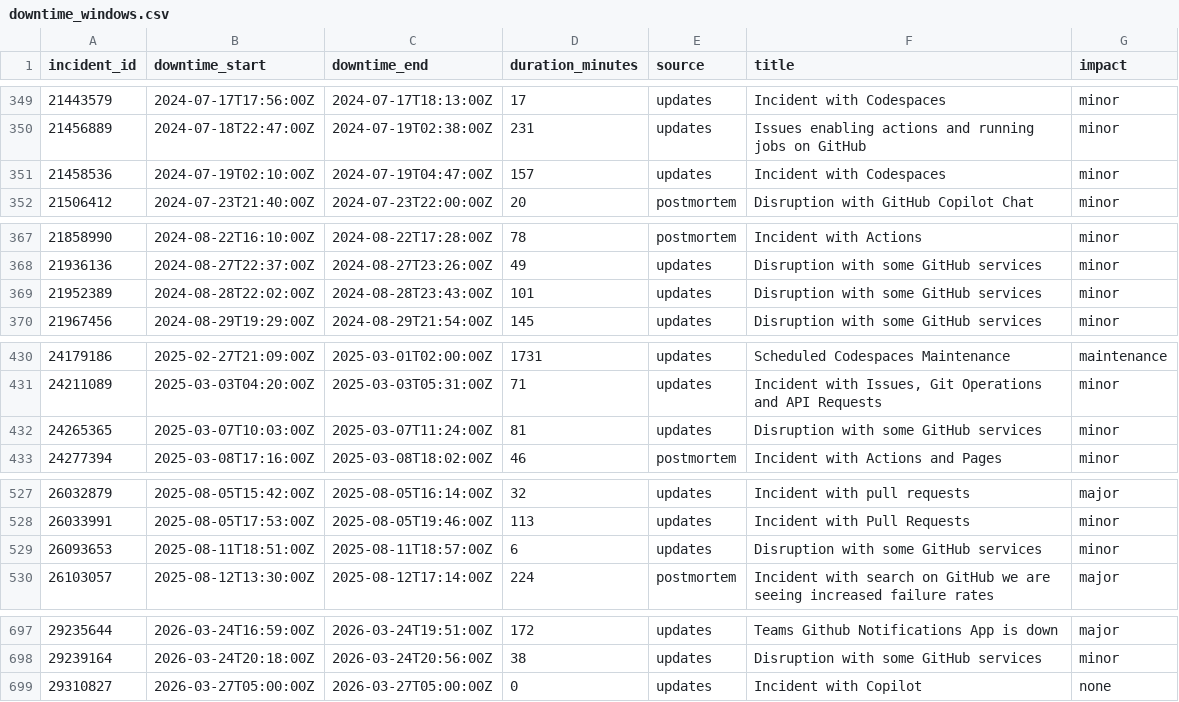
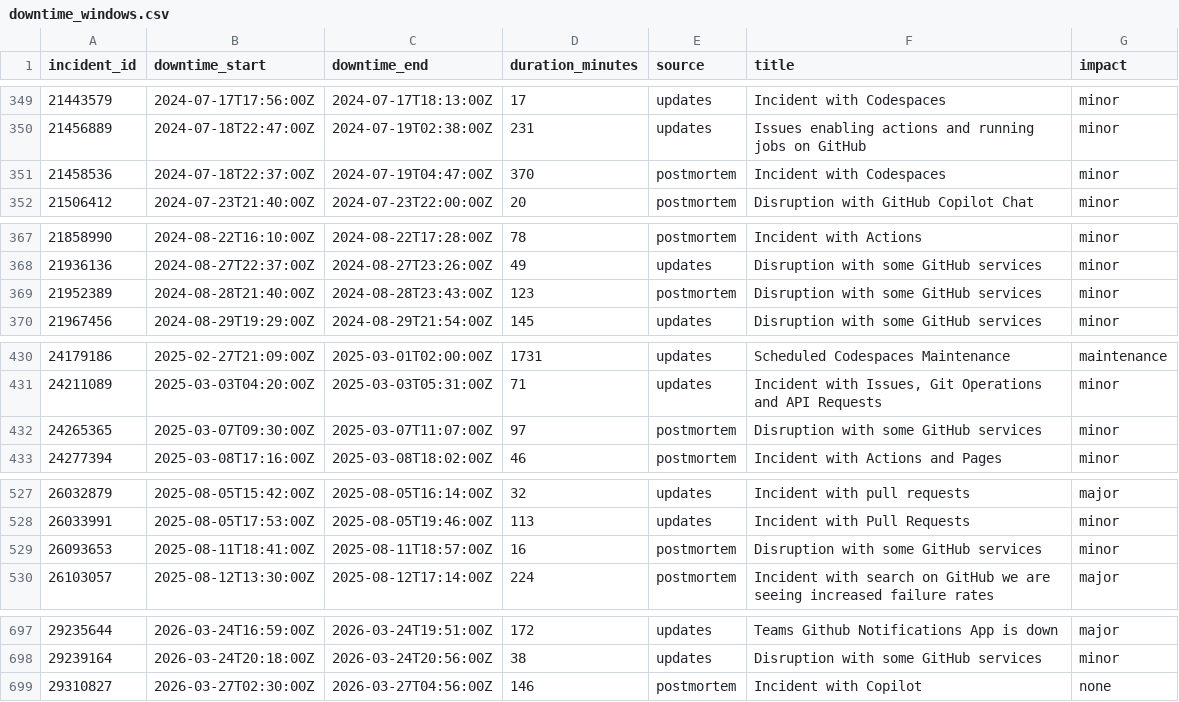
Before and after one commit to mrshu/github-statuses, a CSV file: parsed/downtime_windows.csv, drawn as a sheet; only a part is shown, gaps mark what is left out.

```diff
--- a/parsed/downtime_windows.csv
+++ b/parsed/downtime_windows.csv
@@ -350,3 +350,3 @@ incident_id,downtime_start,downtime_end,duration_minutes,source,title,impact
 21456889,2024-07-18T22:47:00Z,2024-07-19T02:38:00Z,231,updates,Issues enabling actions and running jobs on GitHub,minor
-21458536,2024-07-19T02:10:00Z,2024-07-19T04:47:00Z,157,updates,Incident with Codespaces,minor
+21458536,2024-07-18T22:37:00Z,2024-07-19T04:47:00Z,370,postmortem,Incident with Codespaces,minor
 21506412,2024-07-23T21:40:00Z,2024-07-23T22:00:00Z,20,postmortem,Disruption with GitHub Copilot Chat,minor
@@ -368,3 +368,3 @@ incident_id,downtime_start,downtime_end,duration_minutes,source,title,impact
 21936136,2024-08-27T22:37:00Z,2024-08-27T23:26:00Z,49,updates,Disruption with some GitHub services,minor
-21952389,2024-08-28T22:02:00Z,2024-08-28T23:43:00Z,101,updates,Disruption with some GitHub services,minor
+21952389,2024-08-28T21:40:00Z,2024-08-28T23:43:00Z,123,postmortem,Disruption with some GitHub services,minor
 21967456,2024-08-29T19:29:00Z,2024-08-29T21:54:00Z,145,updates,Disruption with some GitHub services,minor
@@ -431,3 +431,3 @@ incident_id,downtime_start,downtime_end,duration_minutes,source,title,impact
 24211089,2025-03-03T04:20:00Z,2025-03-03T05:31:00Z,71,updates,"Incident with Issues, Git Operations and API Requests",minor
-24265365,2025-03-07T10:03:00Z,2025-03-07T11:24:00Z,81,updates,Disruption with some GitHub services,minor
+24265365,2025-03-07T09:30:00Z,2025-03-07T11:07:00Z,97,postmortem,Disruption with some GitHub services,minor
 24277394,2025-03-08T17:16:00Z,2025-03-08T18:02:00Z,46,postmortem,Incident with Actions and Pages,minor
@@ -528,3 +528,3 @@ incident_id,downtime_start,downtime_end,duration_minutes,source,title,impact
 26033991,2025-08-05T17:53:00Z,2025-08-05T19:46:00Z,113,updates,Incident with Pull Requests,minor
-26093653,2025-08-11T18:51:00Z,2025-08-11T18:57:00Z,6,updates,Disruption with some GitHub services,minor
+26093653,2025-08-11T18:41:00Z,2025-08-11T18:57:00Z,16,postmortem,Disruption with some GitHub services,minor
 26103057,2025-08-12T13:30:00Z,2025-08-12T17:14:00Z,224,postmortem,Incident with search on GitHub we are seeing increased failure rates,major
@@ -698,2 +698,2 @@ incident_id,downtime_start,downtime_end,duration_minutes,source,title,impact
 29239164,2026-03-24T20:18:00Z,2026-03-24T20:56:00Z,38,updates,Disruption with some GitHub services,minor
-29310827,2026-03-27T05:00:00Z,2026-03-27T05:00:00Z,0,updates,Incident with Copilot,none
+29310827,2026-03-27T02:30:00Z,2026-03-27T04:56:00Z,146,postmortem,Incident with Copilot,none
```
Also changed, not shown: 1 other file.
